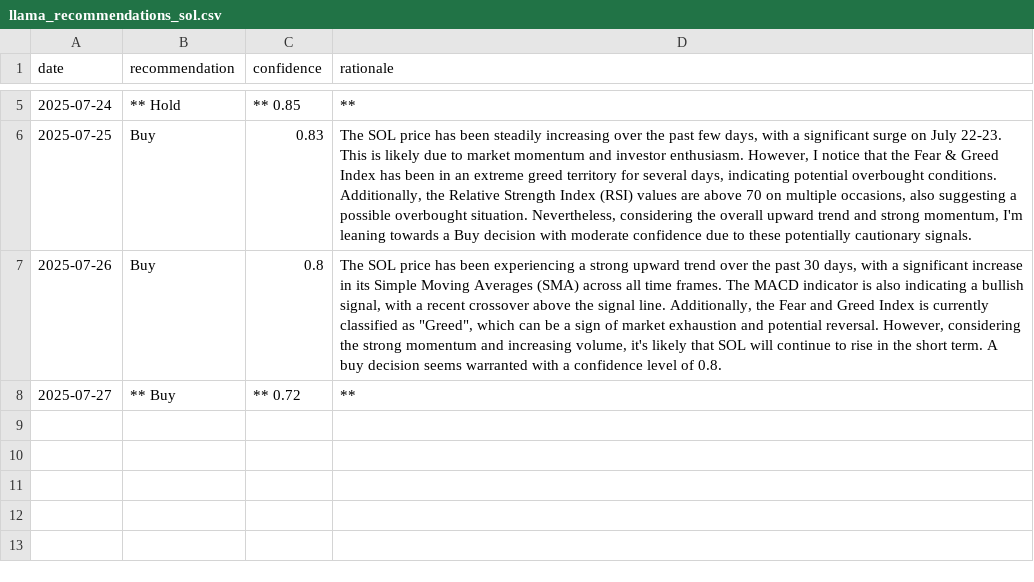
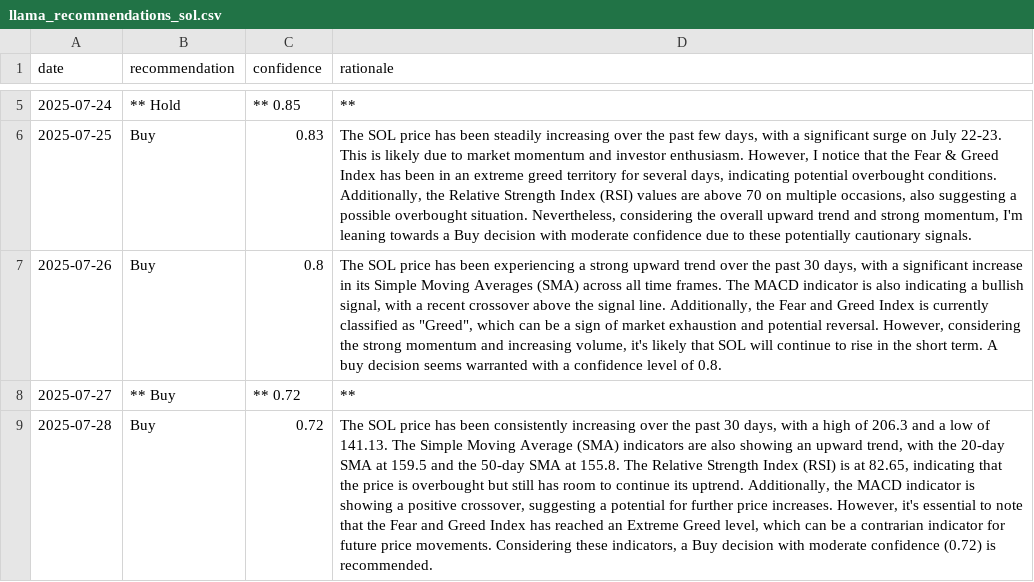
Before and after one commit to amrelsawalhi/DipSignal, a CSV file: data/llama_recommendations_sol.csv, drawn as a sheet; only a part is shown, gaps mark what is left out; the diff names each change by its address in the sheet, - before the commit and + after, or states it on an @@ line.

```diff
--- a/data/llama_recommendations_sol.csv
+++ b/data/llama_recommendations_sol.csv
+row 9: 2025-07-28 | Buy | 0.72 | The SOL price has been consistently increasing over the past 30 days, with a high of 206.3 and a low of 141.13. The Simple Moving Average (SMA) indicators are also showing an upward trend, with the 20-day SMA at 159.5 and the 50-day SMA at 155.8. The Relative Strength Index (RSI) is at 82.65, indicating that the price is overbought but still has room to continue its uptrend. Additionally, the MACD indicator is showing a positive crossover, suggesting a potential for further price increases. However, it's essential to note that the Fear and Greed Index has reached an Extreme Greed level, which can be a contrarian indicator for future price movements. Considering these indicators, a Buy decision with moderate confidence (0.72) is recommended.
```
Also changed, not shown: data/llama_recommendations_ada.csv, data/llama_recommendations_bnb.csv, 12 other files.
